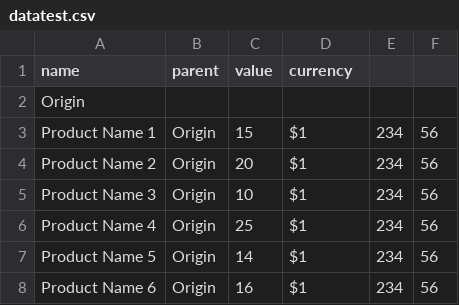
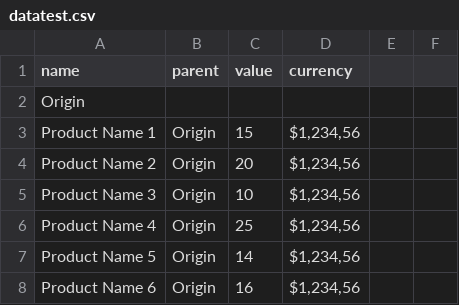
Before and after one commit to rizkymeiputra/JSONTraining, a CSV file: public/datatest.csv, drawn as a sheet.

Commit message:
datatest.csv

```diff
--- a/public/datatest.csv
+++ b/public/datatest.csv
@@ -2,7 +2,7 @@ name,parent,value,currency
 Origin,,
-Product Name 1,Origin,15,$1,234,56
-Product Name 2,Origin,20,$1,234,56
-Product Name 3,Origin,10,$1,234,56
-Product Name 4,Origin,25,$1,234,56
-Product Name 5,Origin,14,$1,234,56
-Product Name 6,Origin,16,$1,234,56
+Product Name 1,Origin,15,"$1,234,56"
+Product Name 2,Origin,20,"$1,234,56"
+Product Name 3,Origin,10,"$1,234,56"
+Product Name 4,Origin,25,"$1,234,56"
+Product Name 5,Origin,14,"$1,234,56"
+Product Name 6,Origin,16,"$1,234,56"
```
